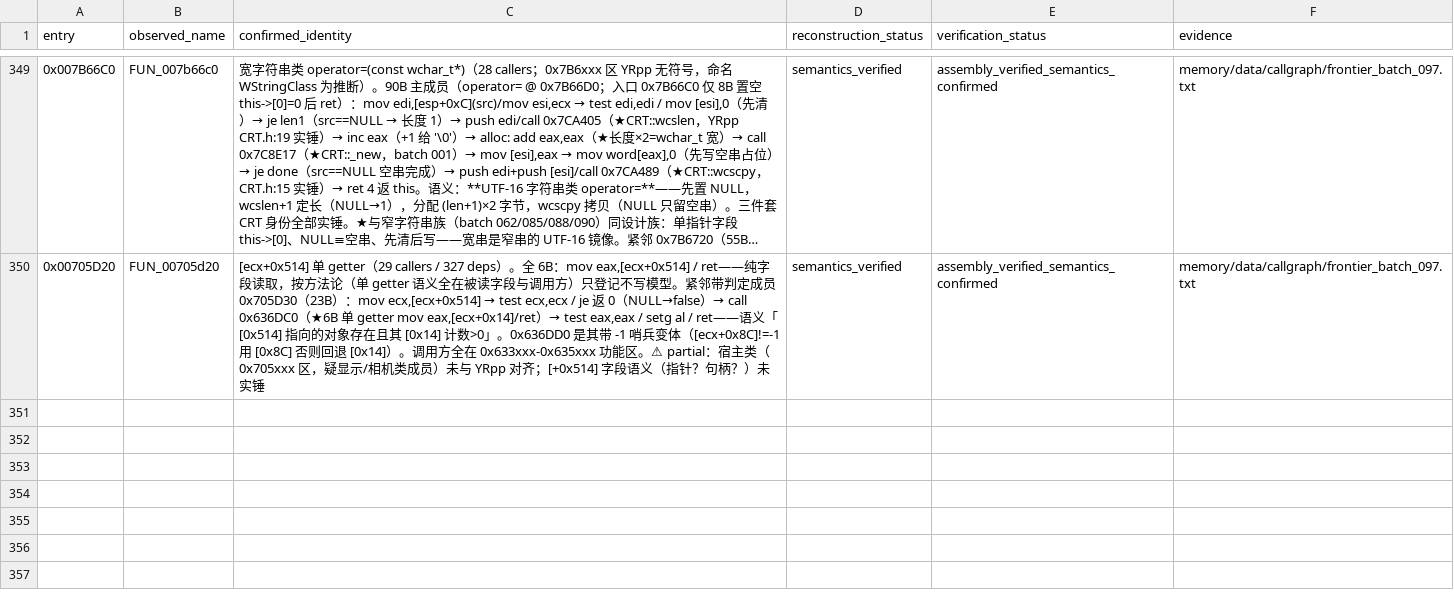
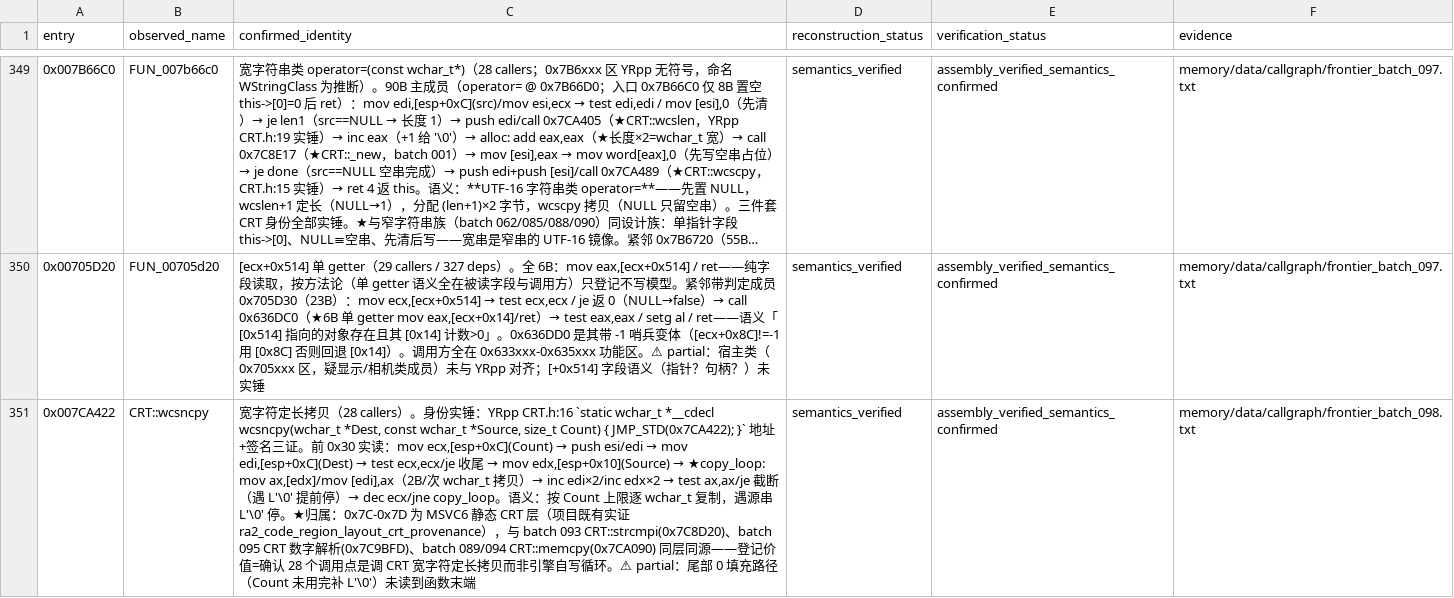
Before and after one commit to PlumBlossomMaid/ra2-reverse-AI, a TSV file: memory/data/callgraph/frontier_status.tsv, drawn as a sheet; only a part is shown, gaps mark what is left out; long unchanged cells end in …; the diff covers the shown part only; the diff names each change by its address in the sheet, - before the commit and + after, or states it on an @@ line.

Commit message:
feat(callgraph): frontier batch 098——CRT::wcsncpy + MapClass::Update_Pathfinding_1 + UI::Updated
承接 batch 097 候选，ranking.tsv unique_callers 降序取 0x7CA422（28 callers）、
0x56C510（28 callers）、0x623120（25 callers）。三者 prologue 均干净，全部拿到
YRpp JMP_STD/JMP_THIS 实锤。

0x7CA422 = CRT::wcsncpy（CRT.h:16）：宽字符定长拷贝——按 Count 上限逐 wchar_t
复制、遇源串 L'\0' 停。0x7C-0x7D MSVC6 静态 CRT 层证据链再延长（strcmpi/
memcpy/数字解析/wcsncpy 四员齐），登记价值=确认 28 调用点是调 CRT 而非引擎自写。

0x56C510 = MapClass::Update_Pathfinding_1（MapClass.h:301，QWEN.md「候选机制」
点名函数，本批正式立案）。主体结构（已读 0x240）：开栈 0x54 局部对象（虚表
0x7ED580）→ 遍历 [ebp+0x14] 对象表逐项调 vtable+0xC → 清 13 个指针 slot →
清 [ebp+0x68] 数组 [+2] 标记 → 寻路扫描主循环（0x56CB90 内层步进、越界钳位、
300 迭代上限）。YRpp 注释点名后果：触发 ZoneConnection recalc（火风暴必须）。

0x623120 = UI::Updated（UI.h:24）：一系列游戏状态快检门铃——GameMode 非 NULL
且 !=5、两全局标志零、0x55CBF0 判定通过、MainLoop(0x55D360) 存活全满足才返
true。★跨批互证：0x55D360=MainLoop 与 QWEN.md 游戏循环文档直接接榫。

台账新增 3 条（352 行）。partial 项（0x56C510 后段 0x56C7E6 起与 MapClass 布局
对齐、0x55CBF0 身份、[a8d60e]/[a8dab4] 标志、wcsncpy 尾部 0 填充）已在文档与
台账显式标注。

```diff
--- a/memory/data/callgraph/frontier_status.tsv
+++ b/memory/data/callgraph/frontier_status.tsv
+row 351: 0x007CA422 | CRT::wcsncpy | 宽字符定长拷贝（28 callers）。身份实锤：YRpp CRT.h:16 `static wchar_t *__cdecl wcsncpy(wchar_t *Dest, const wchar_t *Source, size_t Count) { JMP_STD(0x7CA422); }` 地址+签名三证。前 0x30 实读：mov ecx,[esp+0xC](Count) → push esi/edi → mov edi,[esp+0xC](Dest) → test ecx,ecx/je 收尾 → mov edx,[esp+0x10](Source) → ★copy_loop: mov ax,[edx]/mov [edi],ax（2B/次 wchar_t 拷贝）→ inc edi×2/inc edx×2 → test ax,ax/je 截断（遇 L'\0' 提前停）→ dec ecx/jne copy_loop。语义：按 Count 上限逐 wchar_t 复制，遇源串 L'\0' 停。★归属：0x7C-0x7D 为 MSVC6 静态 CRT 层（项目既有实证 ra2_code_region_layout_crt_provenance），与 batch 093 CRT::strcmpi(0x7C8D20)、batch 095 CRT 数字解析(0x7C9BFD)、batch 089/094 CRT::memcpy(0x7CA090) 同层同源——登记价值=确认 28 个调用点是调 CRT 宽字符定长拷贝而非引擎自写循环。⚠ partial：尾部 0 填充路径（Count 未用完补 L'\0'）未读到函数末端 | semantics_verified | assembly_verified_semantics_confirmed | memory/data/callgraph/frontier_batch_098.txt
```
Also changed, not shown: 2 added rows elsewhere in this file, 1 other file.
